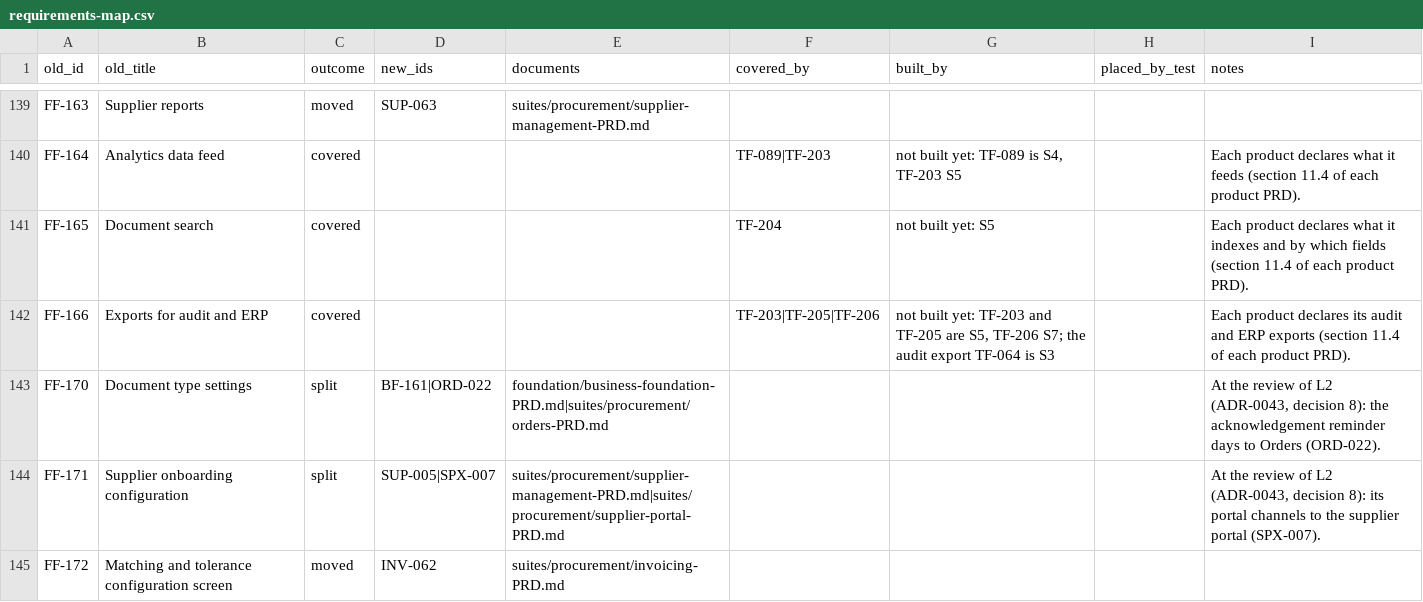
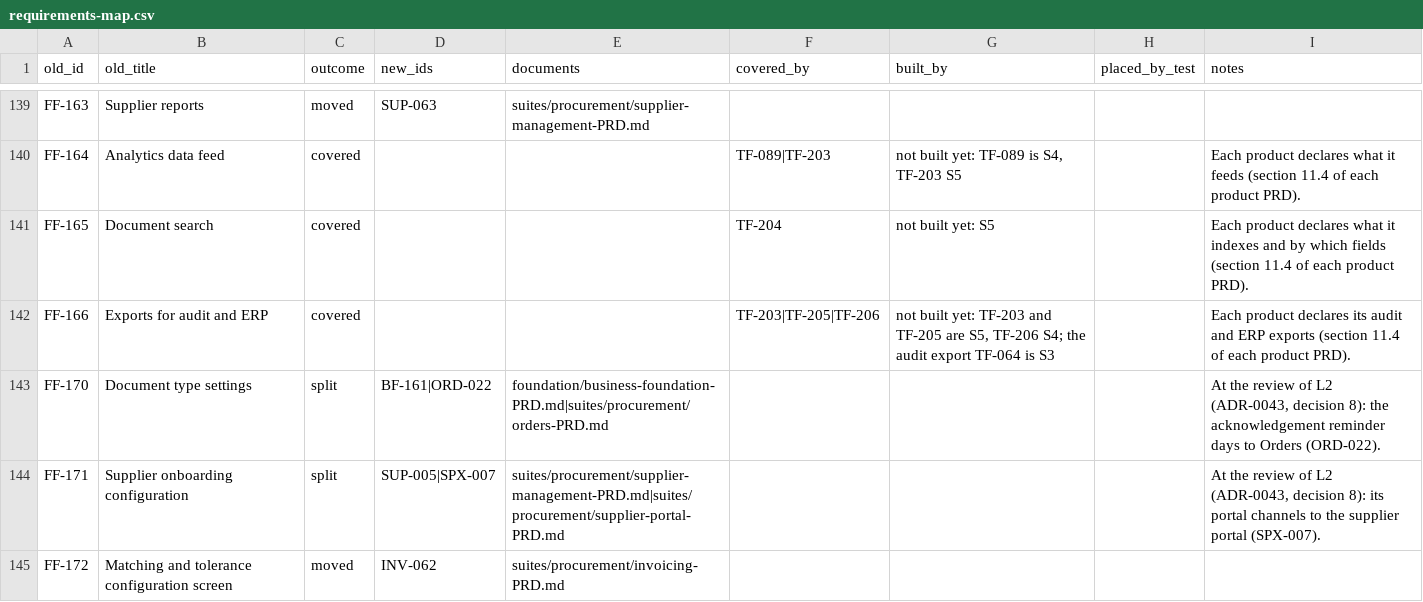
Before and after one commit to rkravuri/ironsaas, a CSV file: docs/prd/requirements-map.csv, drawn as a sheet; only a part is shown, gaps mark what is left out.

```diff
--- a/docs/prd/requirements-map.csv
+++ b/docs/prd/requirements-map.csv
@@ -141,3 +141,3 @@
 "FF-165","Document search","covered","","","TF-204","not built yet: S5","","Each product declares what it indexes and by which fields (section 11.4 of each product PRD)."
-"FF-166","Exports for audit and ERP","covered","","","TF-203|TF-205|TF-206","not built yet: TF-203 and TF-205 are S5, TF-206 S7; the audit export TF-064 is S3","","Each product declares its audit and ERP exports (section 11.4 of each product PRD)."
+"FF-166","Exports for audit and ERP","covered","","","TF-203|TF-205|TF-206","not built yet: TF-203 and TF-205 are S5, TF-206 S4; the audit export TF-064 is S3","","Each product declares its audit and ERP exports (section 11.4 of each product PRD)."
 "FF-170","Document type settings","split","BF-161|ORD-022","foundation/business-foundation-PRD.md|suites/procurement/orders-PRD.md","","","","At the review of L2 (ADR-0043, decision 8): the acknowledgement reminder days to Orders (ORD-022)."
```
Also changed, not shown: docs/prd/suites/procurement/supplier-management-requirements.csv, 4 other files.
